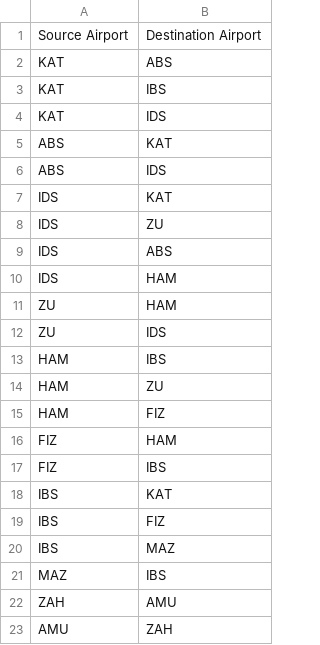
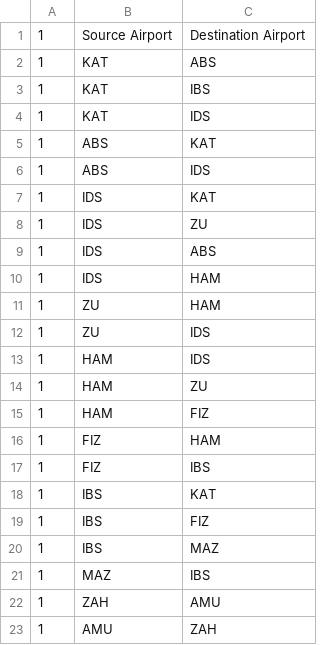
Before and after one commit to athanvi2/CS-225-Project, a CSV file: data_cleaning/routes_friends.csv, drawn as a sheet; addresses are those after the commit; the diff names each change by its address in the sheet, - before the commit and + after, or states it on an @@ line.

```diff
--- a/data_cleaning/routes_friends.csv
+++ b/data_cleaning/routes_friends.csv
+column A, rows 1-23: all 1
-C13: IBS
+C13: IDS
```
Also changed, not shown: data_cleaning/airports_friends.csv, 8 other files.
